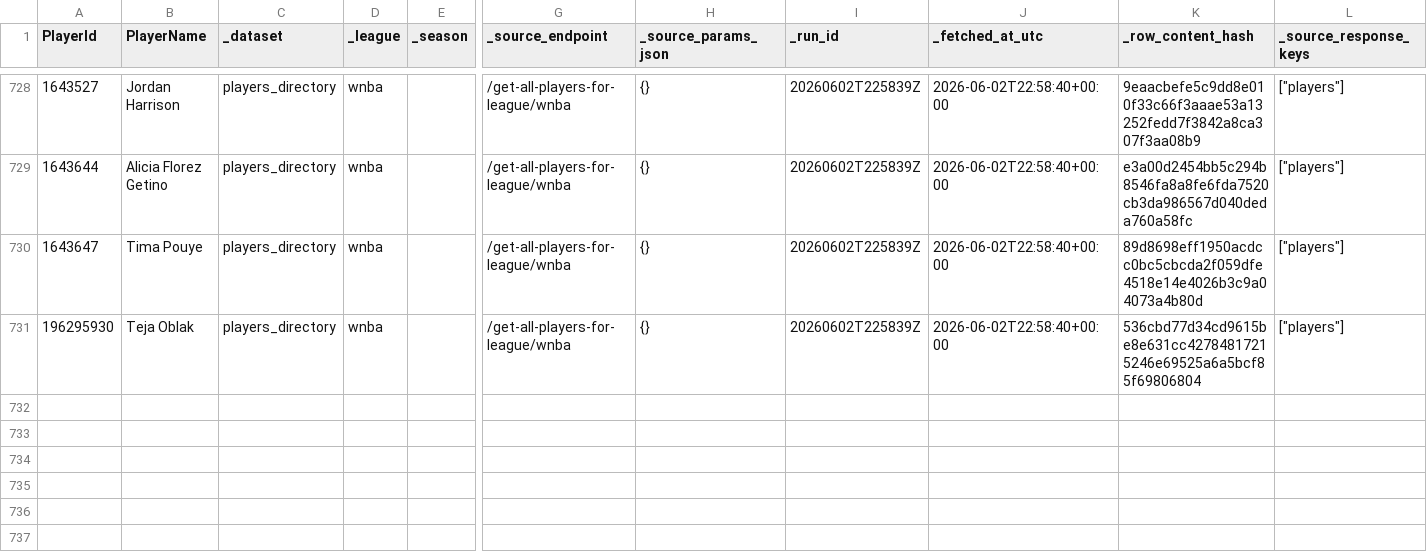
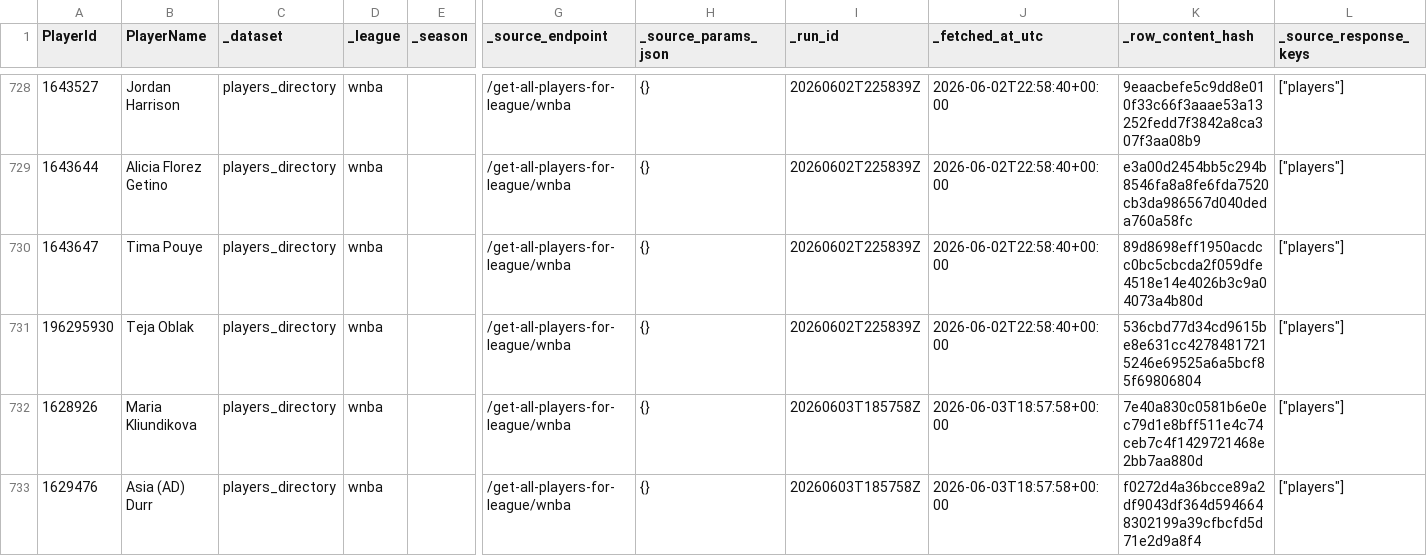
Before and after one commit to kbsmd-sportsmusicdata/wnba-pbpstats-2026-pipeline, a CSV file: data/pbpstats_wnba_2026/raw_master/2026/wnba_players_directory_raw_master.csv, drawn as a sheet; only a part is shown, gaps mark what is left out; rows hold the shown columns only; the diff names each change by its address in the sheet, - before the commit and + after, or states it on an @@ line.

```diff
--- a/data/pbpstats_wnba_2026/raw_master/2026/wnba_players_directory_raw_master.csv
+++ b/data/pbpstats_wnba_2026/raw_master/2026/wnba_players_directory_raw_master.csv
+row 732: 1628926 | Maria Kliundikova | players_directory | wnba |  | /get-all-players-for-league/wnba | {} | 20260603T185758Z | 2026-06-03T18:57:58+00:00 | 7e40a830c0581b6e0ec79d1e8bff511e4c74ceb7c4f1429721468e2bb7aa880d | ["players"]
+row 733: 1629476 | Asia (AD) Durr | players_directory | wnba |  | /get-all-players-for-league/wnba | {} | 20260603T185758Z | 2026-06-03T18:57:58+00:00 | f0272d4a36bcce89a2df9043df364d5946648302199a39cfbcfd5d71e2d9a8f4 | ["players"]
```
Also changed, not shown: data/pbpstats_wnba_2026/clean_latest/2026/player_totals_clean_latest.csv, data/pbpstats_wnba_2026/clean_master/2026/wnba_players_directory_clean_master.csv, 41 other files.
